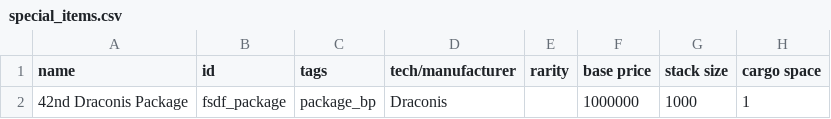
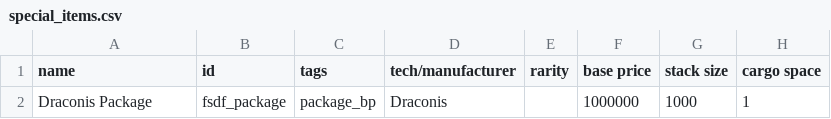
Before and after one commit to Levianeer/Draconis-Fleet, a CSV file: data/campaign/special_items.csv, drawn as a sheet; only a part is shown; the diff names each change by its address in the sheet, - before the commit and + after, or states it on an @@ line.

```diff
--- a/data/campaign/special_items.csv
+++ b/data/campaign/special_items.csv
-A2 (name): 42nd Draconis Package
+A2 (name): Draconis Package
```
Also changed, not shown: data/hulls/ship_data.csv, data/strings/descriptions.csv, 38 other files.
